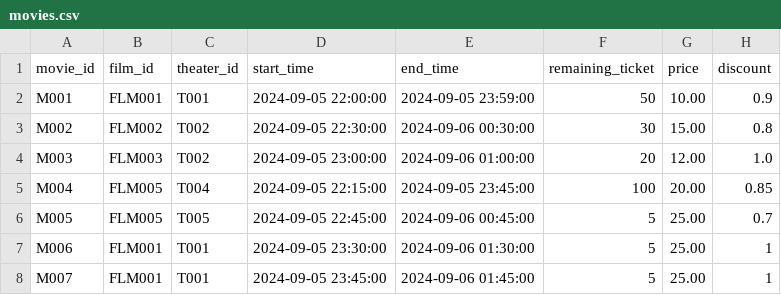
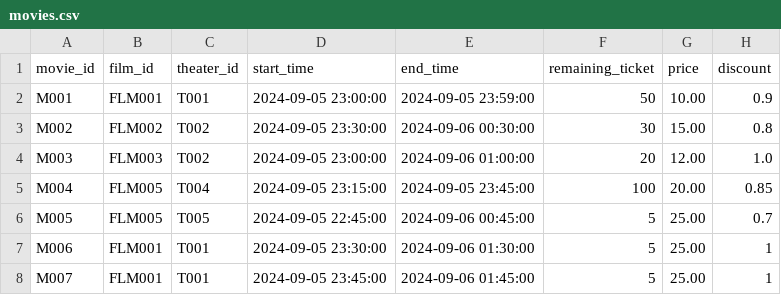
Before and after one commit to gcaltair/Movie_C, a CSV file: Data/movies.csv, drawn as a sheet.

```diff
--- a/Data/movies.csv
+++ b/Data/movies.csv
@@ -1,6 +1,6 @@
 movie_id,film_id,theater_id,start_time,end_time,remaining_ticket,price,discount
-M001,FLM001,T001,2024-09-05 22:00:00,2024-09-05 23:59:00,50,10.00,0.9
-M002,FLM002,T002,2024-09-05 22:30:00,2024-09-06 00:30:00,30,15.00,0.8
+M001,FLM001,T001,2024-09-05 23:00:00,2024-09-05 23:59:00,50,10.00,0.9
+M002,FLM002,T002,2024-09-05 23:30:00,2024-09-06 00:30:00,30,15.00,0.8
 M003,FLM003,T002,2024-09-05 23:00:00,2024-09-06 01:00:00,20,12.00,1.0
-M004,FLM005,T004,2024-09-05 22:15:00,2024-09-05 23:45:00,100,20.00,0.85
+M004,FLM005,T004,2024-09-05 23:15:00,2024-09-05 23:45:00,100,20.00,0.85
 M005,FLM005,T005,2024-09-05 22:45:00,2024-09-06 00:45:00,5,25.00,0.7
```
Also changed, not shown: 5 other files.
